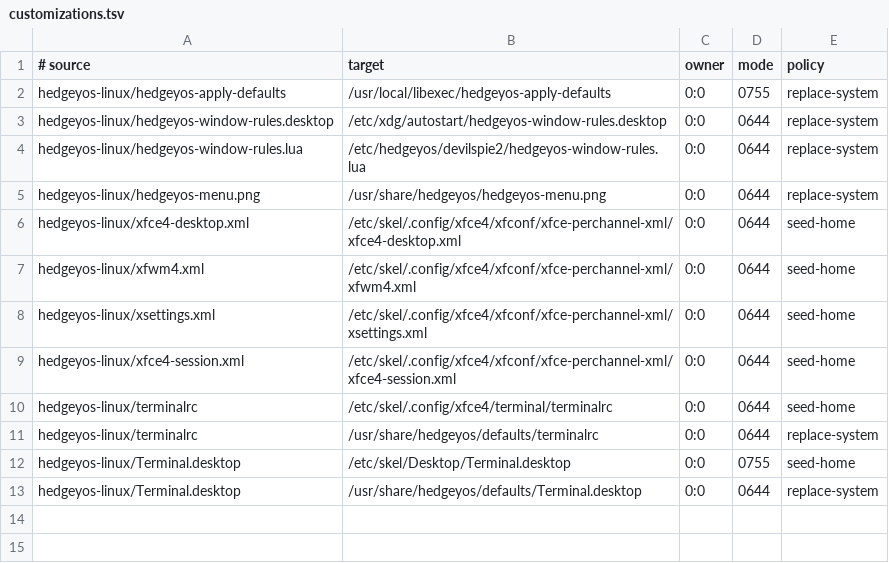
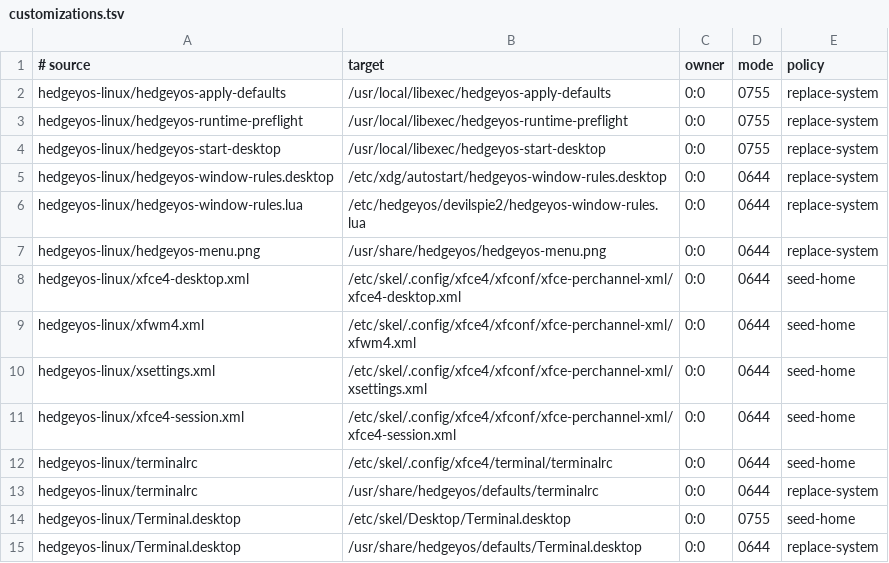
Before and after one commit to hedgeyos/hedgeyos, a TSV file: rootfs/customizations.tsv, drawn as a sheet.

Commit message:
Add generic Linux shared-memory runtime

```diff
--- a/rootfs/customizations.tsv
+++ b/rootfs/customizations.tsv
@@ -2,2 +2,4 @@
 hedgeyos-linux/hedgeyos-apply-defaults	/usr/local/libexec/hedgeyos-apply-defaults	0:0	0755	replace-system
+hedgeyos-linux/hedgeyos-runtime-preflight	/usr/local/libexec/hedgeyos-runtime-preflight	0:0	0755	replace-system
+hedgeyos-linux/hedgeyos-start-desktop	/usr/local/libexec/hedgeyos-start-desktop	0:0	0755	replace-system
 hedgeyos-linux/hedgeyos-window-rules.desktop	/etc/xdg/autostart/hedgeyos-window-rules.desktop	0:0	0644	replace-system
```
Also changed, not shown: 22 other files.
